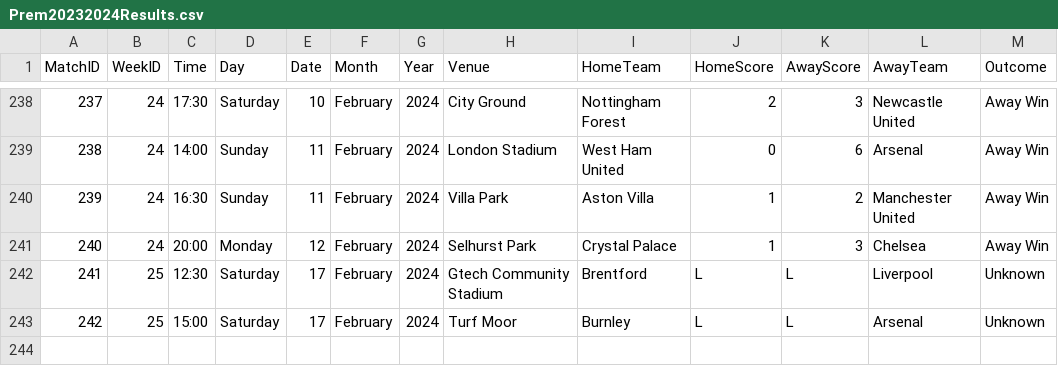
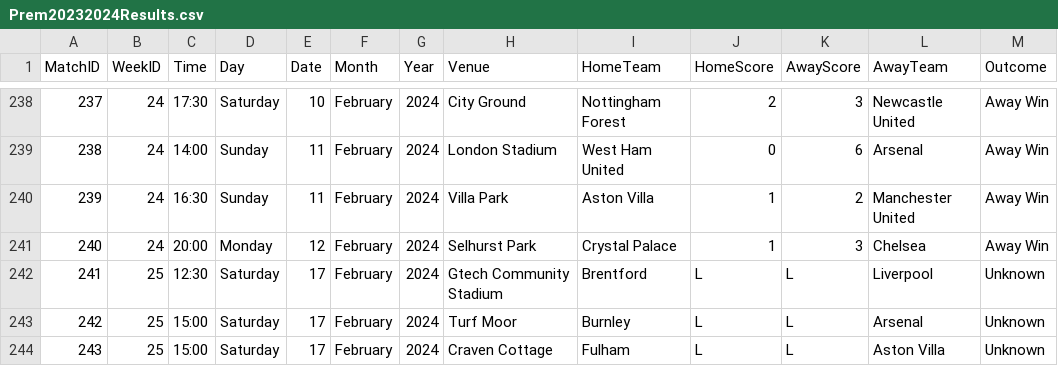
Before and after one commit to plcr9/Prem20232024, a CSV file: lib/Prem20232024Results.csv, drawn as a sheet; only a part is shown, gaps mark what is left out; the diff names each change by its address in the sheet, - before the commit and + after, or states it on an @@ line.

Commit message:
Update Prem20232024Results.csv

```diff
--- a/lib/Prem20232024Results.csv
+++ b/lib/Prem20232024Results.csv
+row 244: 243 | 25 | 15:00 | Saturday | 17 | February | 2024 | Craven Cottage | Fulham | L | L | Aston Villa | Unknown
```
